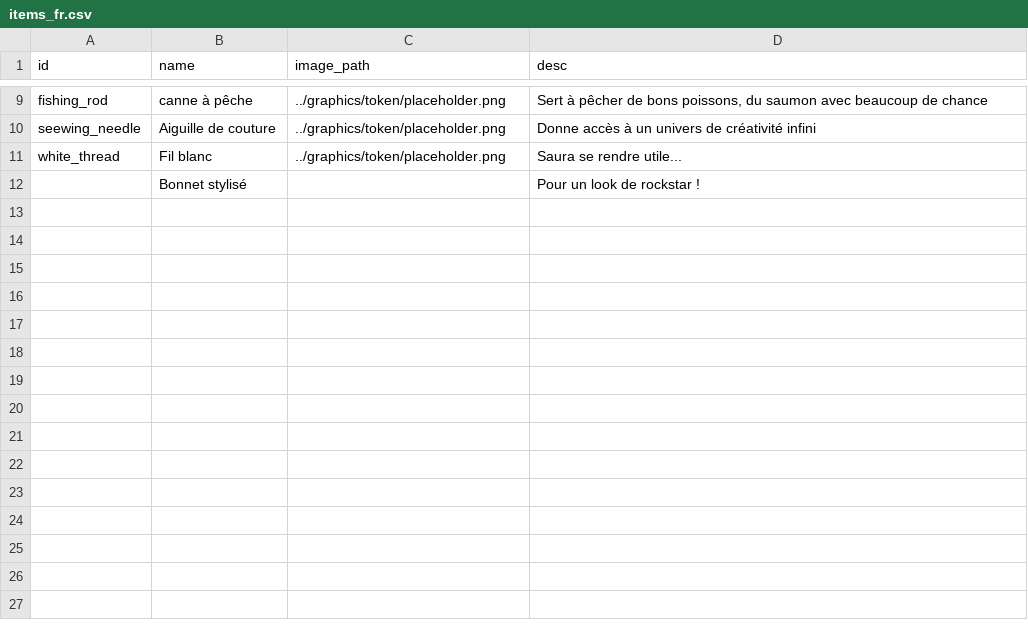
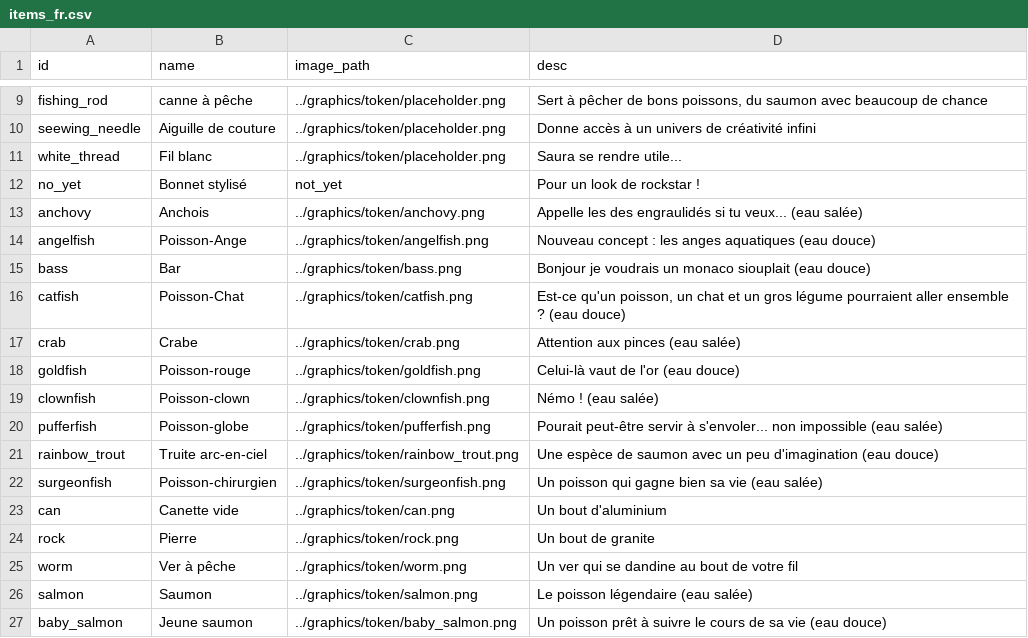
Before and after one commit to HariSeldon38/Pydew_Valley, a CSV file: data/items_fr.csv, drawn as a sheet; only a part is shown, gaps mark what is left out.

Commit message:
Fishing adding fishes, salmon and worms

```diff
--- a/data/items_fr.csv
+++ b/data/items_fr.csv
@@ -11,2 +11,17 @@ seewing_needle,Aiguille de couture,../graphics/token/placeholder.png,Donne accè
 white_thread,Fil blanc,../graphics/token/placeholder.png,Saura se rendre utile...
-,Bonnet stylisé,,Pour un look de rockstar !
+no_yet,Bonnet stylisé,not_yet,Pour un look de rockstar !
+anchovy,Anchois,../graphics/token/anchovy.png,Appelle les des engraulidés si tu veux... (eau salée)
+angelfish,Poisson-Ange,../graphics/token/angelfish.png,Nouveau concept : les anges aquatiques (eau douce)
+bass,Bar,../graphics/token/bass.png,Bonjour je voudrais un monaco siouplait (eau douce)
+catfish,Poisson-Chat,../graphics/token/catfish.png,"Est-ce qu'un poisson, un chat et un gros légume pourraient aller ensemble ? (eau douce)"
+crab,Crabe,../graphics/token/crab.png,Attention aux pinces (eau salée)
+goldfish,Poisson-rouge,../graphics/token/goldfish.png,Celui-là vaut de l'or (eau douce)
+clownfish,Poisson-clown,../graphics/token/clownfish.png,Némo ! (eau salée)
+pufferfish,Poisson-globe,../graphics/token/pufferfish.png,Pourait peut-être servir à s'envoler... non impossible (eau salée)
+rainbow_trout,Truite arc-en-ciel,../graphics/token/rainbow_trout.png,Une espèce de saumon avec un peu d'imagination (eau douce)
+surgeonfish,Poisson-chirurgien,../graphics/token/surgeonfish.png,Un poisson qui gagne bien sa vie (eau salée)
+can,Canette vide,../graphics/token/can.png,Un bout d'aluminium
+rock,Pierre,../graphics/token/rock.png,Un bout de granite
+worm,Ver à pêche,../graphics/token/worm.png,Un ver qui se dandine au bout de votre fil
+salmon,Saumon,../graphics/token/salmon.png,Le poisson légendaire (eau salée)
+baby_salmon,Jeune saumon,../graphics/token/baby_salmon.png,Un poisson prêt à suivre le cours de sa vie (eau douce)
```
Also changed, not shown: 29 other files.
